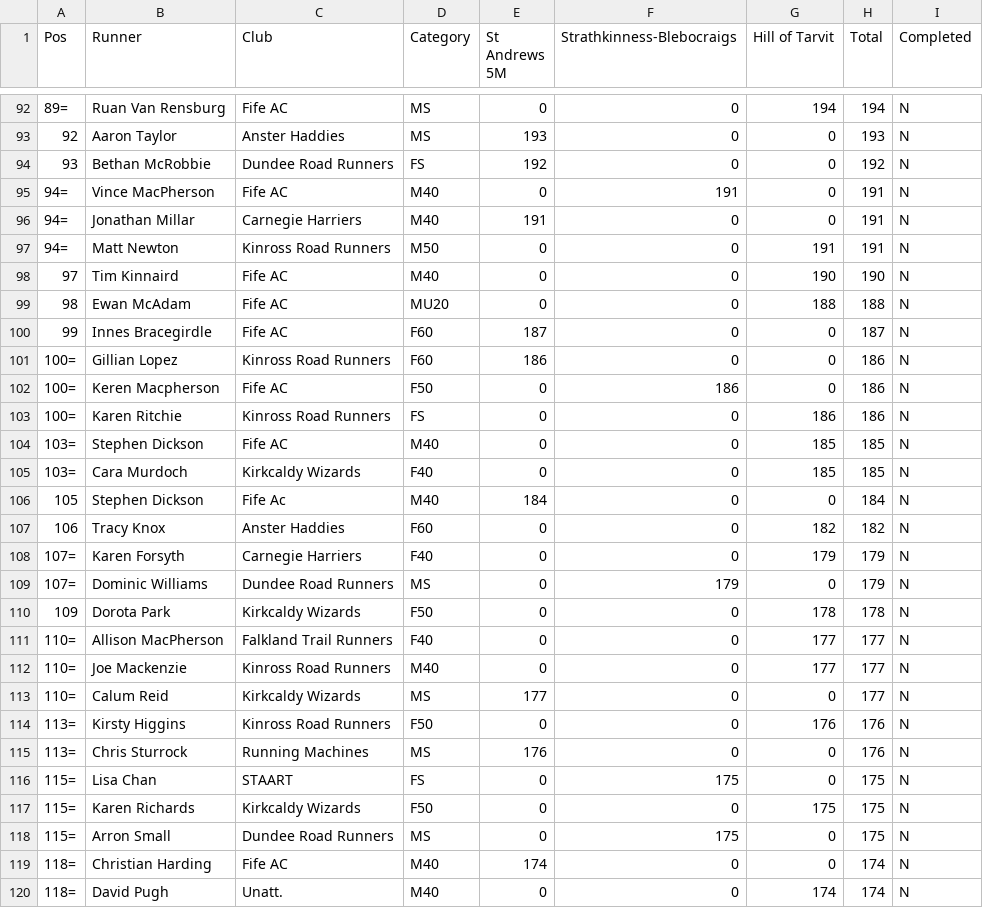
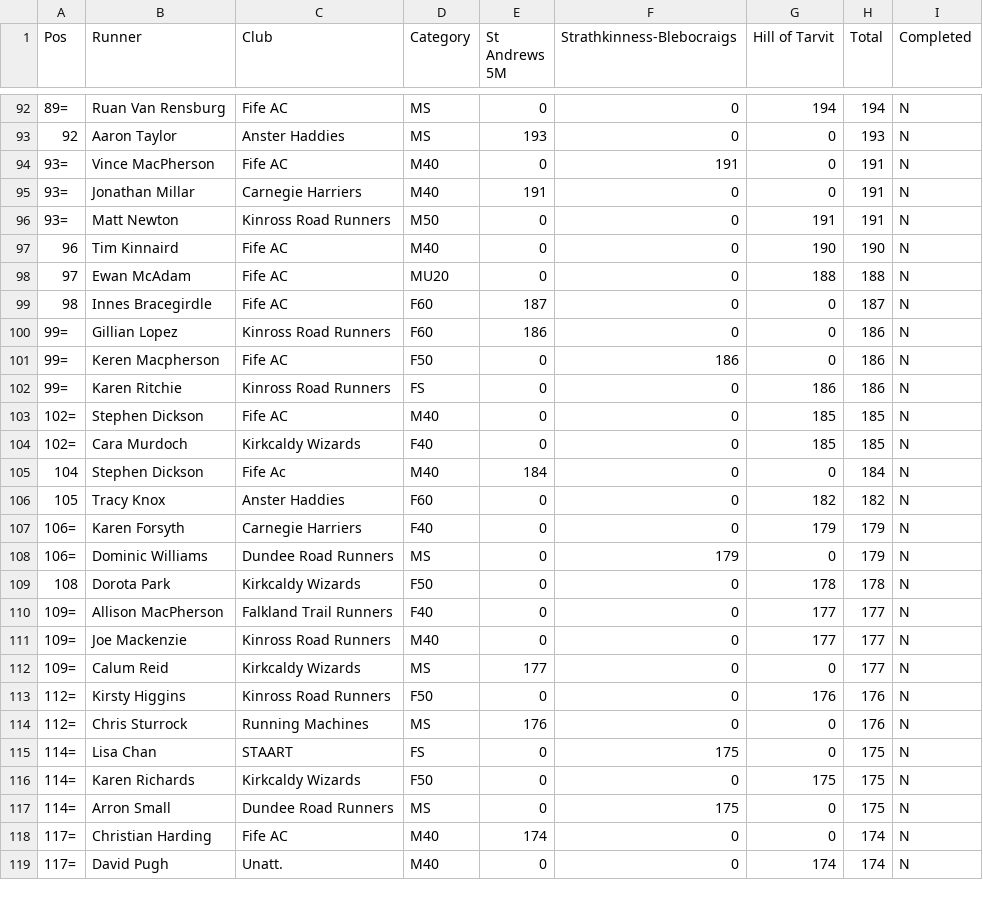
Before and after one commit to grahamkirby/race-timing, a CSV file: src/main/resources/series_race/midweek/2024/output/midweek_overall_2024.csv, drawn as a sheet; only a part is shown, gaps mark what is left out; the diff covers the shown part only.

```diff
--- a/src/main/resources/series_race/midweek/2024/output/midweek_overall_2024.csv
+++ b/src/main/resources/series_race/midweek/2024/output/midweek_overall_2024.csv
@@ -93,28 +93,27 @@ Pos,Runner,Club,Category,St Andrews 5M,Strathkinness-Blebocraigs,Hill of Tarvit,
 92,Aaron Taylor,Anster Haddies,MS,193,0,0,193,N
-93,Bethan McRobbie,Dundee Road Runners,FS,192,0,0,192,N
-94=,Vince MacPherson,Fife AC,M40,0,191,0,191,N
-94=,Jonathan Millar,Carnegie Harriers,M40,191,0,0,191,N
-94=,Matt Newton,Kinross Road Runners,M50,0,0,191,191,N
-97,Tim Kinnaird,Fife AC,M40,0,0,190,190,N
-98,Ewan McAdam,Fife AC,MU20,0,0,188,188,N
-99,Innes Bracegirdle,Fife AC,F60,187,0,0,187,N
-100=,Gillian Lopez,Kinross Road Runners,F60,186,0,0,186,N
-100=,Keren Macpherson,Fife AC,F50,0,186,0,186,N
-100=,Karen Ritchie,Kinross Road Runners,FS,0,0,186,186,N
-103=,Stephen Dickson,Fife AC,M40,0,0,185,185,N
-103=,Cara Murdoch,Kirkcaldy Wizards,F40,0,0,185,185,N
-105,Stephen Dickson,Fife Ac,M40,184,0,0,184,N
-106,Tracy Knox,Anster Haddies,F60,0,0,182,182,N
-107=,Karen Forsyth,Carnegie Harriers,F40,0,0,179,179,N
-107=,Dominic Williams,Dundee Road Runners,MS,0,179,0,179,N
-109,Dorota Park,Kirkcaldy Wizards,F50,0,0,178,178,N
-110=,Allison MacPherson,Falkland Trail Runners,F40,0,0,177,177,N
-110=,Joe Mackenzie,Kinross Road Runners,M40,0,0,177,177,N
-110=,Calum Reid,Kirkcaldy Wizards,MS,177,0,0,177,N
-113=,Kirsty Higgins,Kinross Road Runners,F50,0,0,176,176,N
-113=,Chris Sturrock,Running Machines,MS,176,0,0,176,N
-115=,Lisa Chan,STAART,FS,0,175,0,175,N
-115=,Karen Richards,Kirkcaldy Wizards,F50,0,0,175,175,N
-115=,Arron Small,Dundee Road Runners,MS,0,175,0,175,N
-118=,Christian Harding,Fife AC,M40,174,0,0,174,N
-118=,David Pugh,Unatt.,M40,0,0,174,174,N
+93=,Vince MacPherson,Fife AC,M40,0,191,0,191,N
+93=,Jonathan Millar,Carnegie Harriers,M40,191,0,0,191,N
+93=,Matt Newton,Kinross Road Runners,M50,0,0,191,191,N
+96,Tim Kinnaird,Fife AC,M40,0,0,190,190,N
+97,Ewan McAdam,Fife AC,MU20,0,0,188,188,N
+98,Innes Bracegirdle,Fife AC,F60,187,0,0,187,N
+99=,Gillian Lopez,Kinross Road Runners,F60,186,0,0,186,N
+99=,Keren Macpherson,Fife AC,F50,0,186,0,186,N
+99=,Karen Ritchie,Kinross Road Runners,FS,0,0,186,186,N
+102=,Stephen Dickson,Fife AC,M40,0,0,185,185,N
+102=,Cara Murdoch,Kirkcaldy Wizards,F40,0,0,185,185,N
+104,Stephen Dickson,Fife Ac,M40,184,0,0,184,N
+105,Tracy Knox,Anster Haddies,F60,0,0,182,182,N
+106=,Karen Forsyth,Carnegie Harriers,F40,0,0,179,179,N
+106=,Dominic Williams,Dundee Road Runners,MS,0,179,0,179,N
+108,Dorota Park,Kirkcaldy Wizards,F50,0,0,178,178,N
+109=,Allison MacPherson,Falkland Trail Runners,F40,0,0,177,177,N
+109=,Joe Mackenzie,Kinross Road Runners,M40,0,0,177,177,N
+109=,Calum Reid,Kirkcaldy Wizards,MS,177,0,0,177,N
+112=,Kirsty Higgins,Kinross Road Runners,F50,0,0,176,176,N
+112=,Chris Sturrock,Running Machines,MS,176,0,0,176,N
+114=,Lisa Chan,STAART,FS,0,175,0,175,N
+114=,Karen Richards,Kirkcaldy Wizards,F50,0,0,175,175,N
+114=,Arron Small,Dundee Road Runners,MS,0,175,0,175,N
+117=,Christian Harding,Fife AC,M40,174,0,0,174,N
+117=,David Pugh,Unatt.,M40,0,0,174,174,N
```
Also changed, not shown: 1 added row, 1 removed row and 78 edited cells elsewhere in this file, 25 other files.
